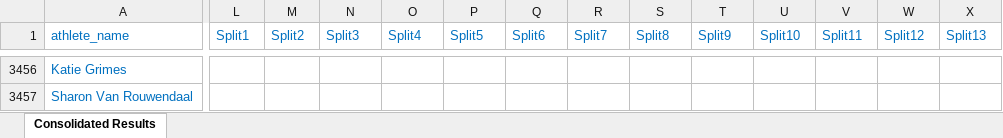
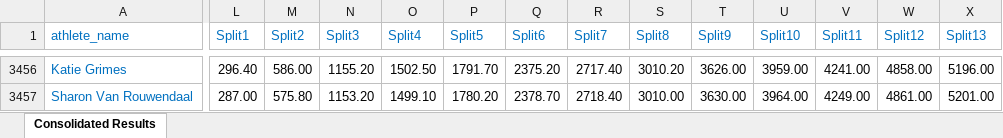
Before and after one commit to alexmmeyer/OW_PageRankings, an Excel workbook: app_data/women/consolidated_results_women.xlsx, sheet Consolidated Results, drawn as a sheet; only a part is shown, gaps mark what is left out; values as stored, in another font and other column widths than the file's, no borders; conditional formats not drawn; the diff covers the shown part only; the diff names each change by its address in the sheet, - before the commit and + after, or states it on an @@ line.

Commit message:
added fukuoka W 10km splits

```diff
--- a/app_data/women/consolidated_results_women.xlsx (sheet Consolidated Results)
+++ b/app_data/women/consolidated_results_women.xlsx (sheet Consolidated Results)
-L3456 (Split1): (empty)
+L3456 (Split1): 296.40
-M3456 (Split2): (empty)
+M3456 (Split2): 586.00
-N3456 (Split3): (empty)
+N3456 (Split3): 1155.20
-O3456 (Split4): (empty)
+O3456 (Split4): 1502.50
-P3456 (Split5): (empty)
+P3456 (Split5): 1791.70
-Q3456 (Split6): (empty)
+Q3456 (Split6): 2375.20
-R3456 (Split7): (empty)
+R3456 (Split7): 2717.40
-S3456 (Split8): (empty)
+S3456 (Split8): 3010.20
-T3456 (Split9): (empty)
+T3456 (Split9): 3626.00
-U3456 (Split10): (empty)
+U3456 (Split10): 3959.00
-V3456 (Split11): (empty)
+V3456 (Split11): 4241.00
-W3456 (Split12): (empty)
+W3456 (Split12): 4858.00
-X3456 (Split13): (empty)
+X3456 (Split13): 5196.00
-L3457 (Split1): (empty)
+L3457 (Split1): 287.00
-M3457 (Split2): (empty)
+M3457 (Split2): 575.80
-N3457 (Split3): (empty)
+N3457 (Split3): 1153.20
-O3457 (Split4): (empty)
+O3457 (Split4): 1499.10
-P3457 (Split5): (empty)
+P3457 (Split5): 1780.20
-Q3457 (Split6): (empty)
+Q3457 (Split6): 2378.70
-R3457 (Split7): (empty)
+R3457 (Split7): 2718.40
-S3457 (Split8): (empty)
+S3457 (Split8): 3010.00
-T3457 (Split9): (empty)
+T3457 (Split9): 3630.00
-U3457 (Split10): (empty)
+U3457 (Split10): 3964.00
-V3457 (Split11): (empty)
+V3457 (Split11): 4249.00
-W3457 (Split12): (empty)
+W3457 (Split12): 4861.00
-X3457 (Split13): (empty)
+X3457 (Split13): 5201.00
```
Also changed, not shown: 995 edited cells elsewhere in this sheet, 4 other files.
